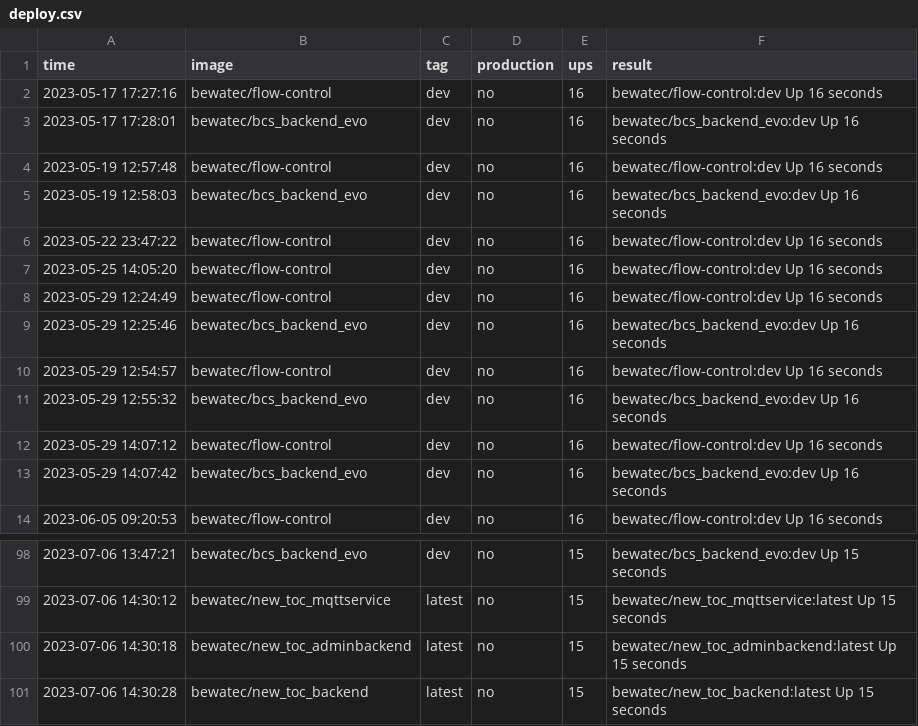
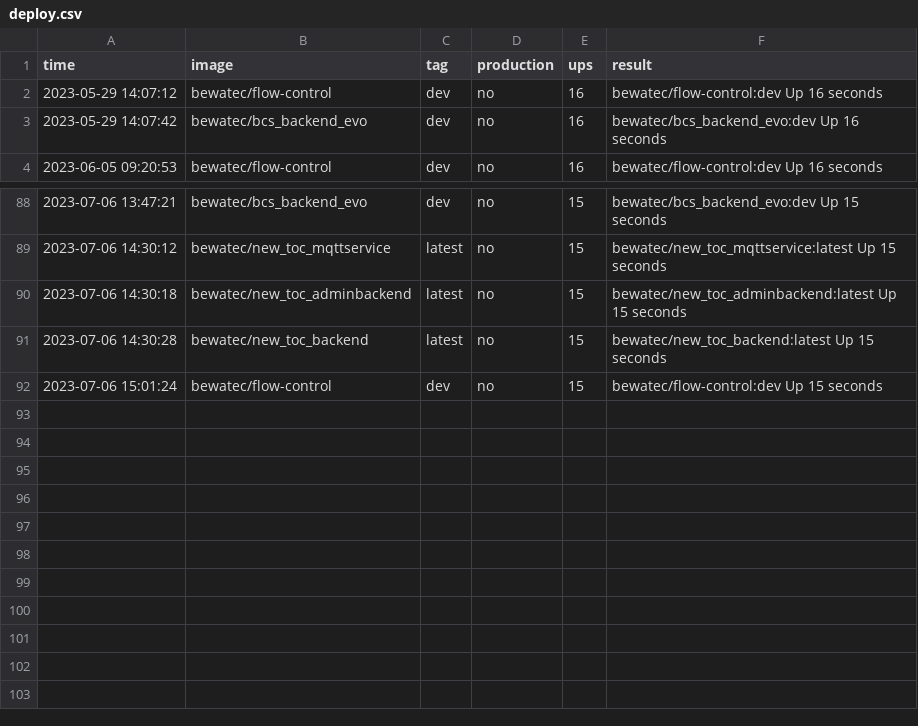
Before and after one commit to bwtps/robot-logger, a CSV file: deploy.csv, drawn as a sheet; only a part is shown, gaps mark what is left out; removed rows and columns are numbered as before the commit, all else as after; the diff names each change by its address in the sheet, - before the commit and + after, or states it on an @@ line.

Commit message:
chore: robot push log for bewatec/flow-control ...

```diff
--- a/deploy.csv
+++ b/deploy.csv
-row 2: 2023-05-17 17:27:16 | bewatec/flow-control | dev | no | 16 | bewatec/flow-control:dev Up 16 seconds
-row 3: 2023-05-17 17:28:01 | bewatec/bcs_backend_evo | dev | no | 16 | bewatec/bcs_backend_evo:dev Up 16 seconds
-row 4: 2023-05-19 12:57:48 | bewatec/flow-control | dev | no | 16 | bewatec/flow-control:dev Up 16 seconds
-row 5: 2023-05-19 12:58:03 | bewatec/bcs_backend_evo | dev | no | 16 | bewatec/bcs_backend_evo:dev Up 16 seconds
-row 6: 2023-05-22 23:47:22 | bewatec/flow-control | dev | no | 16 | bewatec/flow-control:dev Up 16 seconds
-row 7: 2023-05-25 14:05:20 | bewatec/flow-control | dev | no | 16 | bewatec/flow-control:dev Up 16 seconds
-row 8: 2023-05-29 12:24:49 | bewatec/flow-control | dev | no | 16 | bewatec/flow-control:dev Up 16 seconds
-row 9: 2023-05-29 12:25:46 | bewatec/bcs_backend_evo | dev | no | 16 | bewatec/bcs_backend_evo:dev Up 16 seconds
-row 10: 2023-05-29 12:54:57 | bewatec/flow-control | dev | no | 16 | bewatec/flow-control:dev Up 16 seconds
-row 11: 2023-05-29 12:55:32 | bewatec/bcs_backend_evo | dev | no | 16 | bewatec/bcs_backend_evo:dev Up 16 seconds
+row 92: 2023-07-06 15:01:24 | bewatec/flow-control | dev | no | 15 | bewatec/flow-control:dev Up 15 seconds
```
